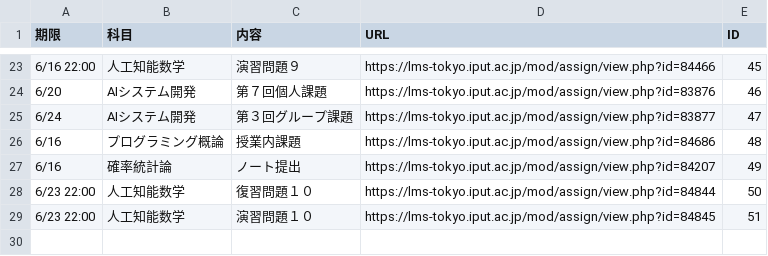
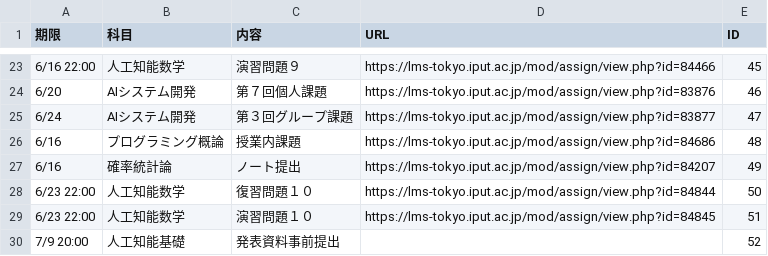
Before and after one commit to Phi110/f-management-system, a CSV file: csv/assignment.csv, drawn as a sheet; only a part is shown, gaps mark what is left out; the diff names each change by its address in the sheet, - before the commit and + after, or states it on an @@ line.

Commit message:
Add files via upload

```diff
--- a/csv/assignment.csv
+++ b/csv/assignment.csv
+row 30: 7/9 20:00 | 人工知能基礎 | 発表資料事前提出 |  | 52
```
